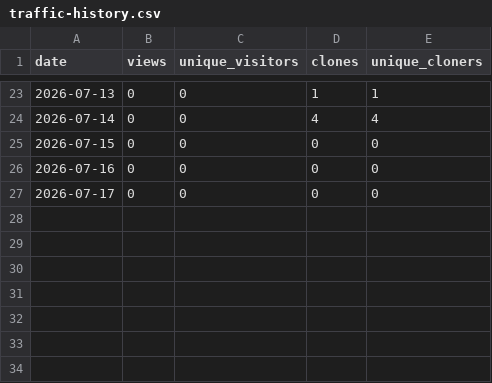
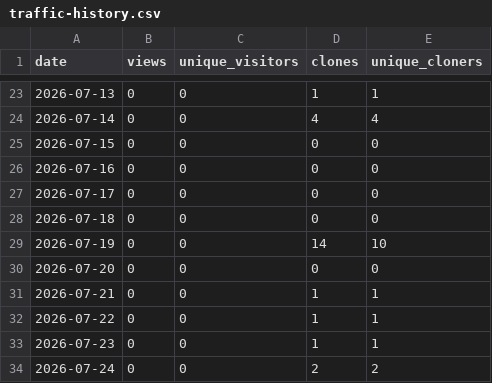
Before and after one commit to banlang/ai-assisted-credit-underwriting-governance, a CSV file: stats/traffic-history.csv, drawn as a sheet; only a part is shown, gaps mark what is left out; the diff names each change by its address in the sheet, - before the commit and + after, or states it on an @@ line.

```diff
--- a/stats/traffic-history.csv
+++ b/stats/traffic-history.csv
+row 28: 2026-07-18 | 0 | 0 | 0 | 0
+row 29: 2026-07-19 | 0 | 0 | 14 | 10
+row 30: 2026-07-20 | 0 | 0 | 0 | 0
+row 31: 2026-07-21 | 0 | 0 | 1 | 1
+row 32: 2026-07-22 | 0 | 0 | 1 | 1
+row 33: 2026-07-23 | 0 | 0 | 1 | 1
+row 34: 2026-07-24 | 0 | 0 | 2 | 2
```
Also changed, not shown: 1 other file.
